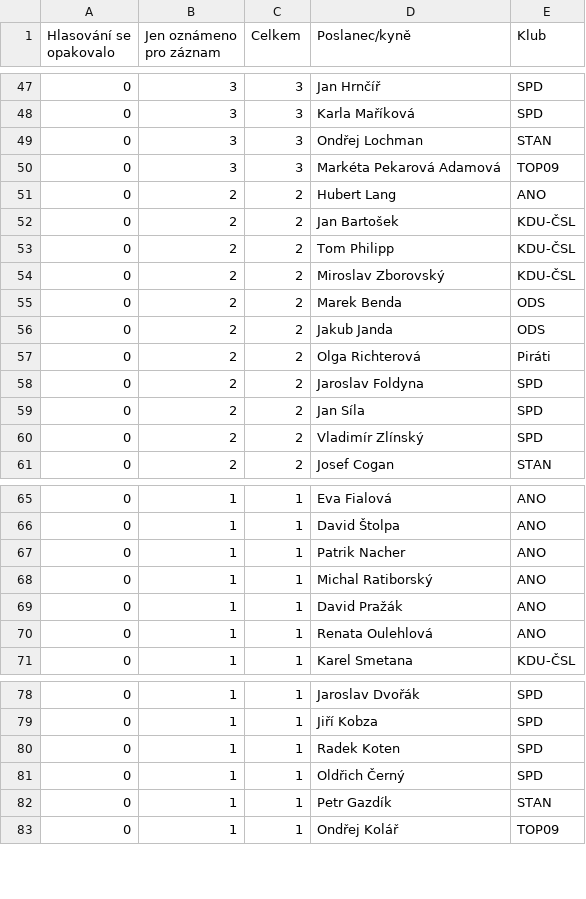
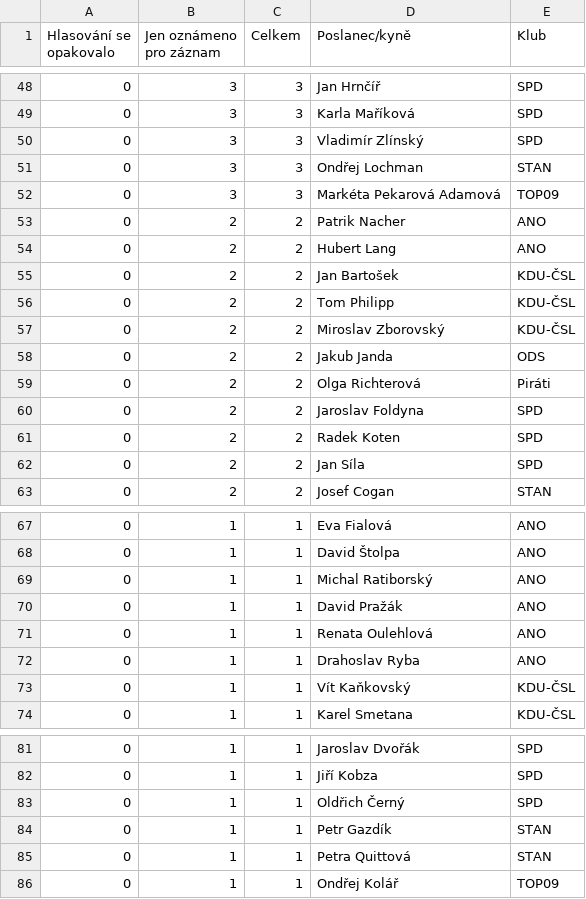
Before and after one commit to michalskop/cz-psp-votes-2021-202x, a CSV file: data/confused.v1.csv, drawn as a sheet; only a part is shown, gaps mark what is left out; removed rows and columns are numbered as before the commit, all else as after; the diff covers the shown part only; the diff names each change by its address in the sheet, - before the commit and + after, or states it on an @@ line.

```diff
--- a/data/confused.v1.csv
+++ b/data/confused.v1.csv
+row 50: 0 | 3 | 3 | Vladimír Zlínský | SPD
+row 53: 0 | 2 | 2 | Patrik Nacher | ANO
-row 55: 0 | 2 | 2 | Marek Benda | ODS
+row 61: 0 | 2 | 2 | Radek Koten | SPD
-row 60: 0 | 2 | 2 | Vladimír Zlínský | SPD
-row 67: 0 | 1 | 1 | Patrik Nacher | ANO
+row 72: 0 | 1 | 1 | Drahoslav Ryba | ANO
+row 73: 0 | 1 | 1 | Vít Kaňkovský | KDU-ČSL
-row 80: 0 | 1 | 1 | Radek Koten | SPD
+row 85: 0 | 1 | 1 | Petra Quittová | STAN
```
Also changed, not shown: 2 added rows, 1 removed row and 6 edited cells elsewhere in this file.
